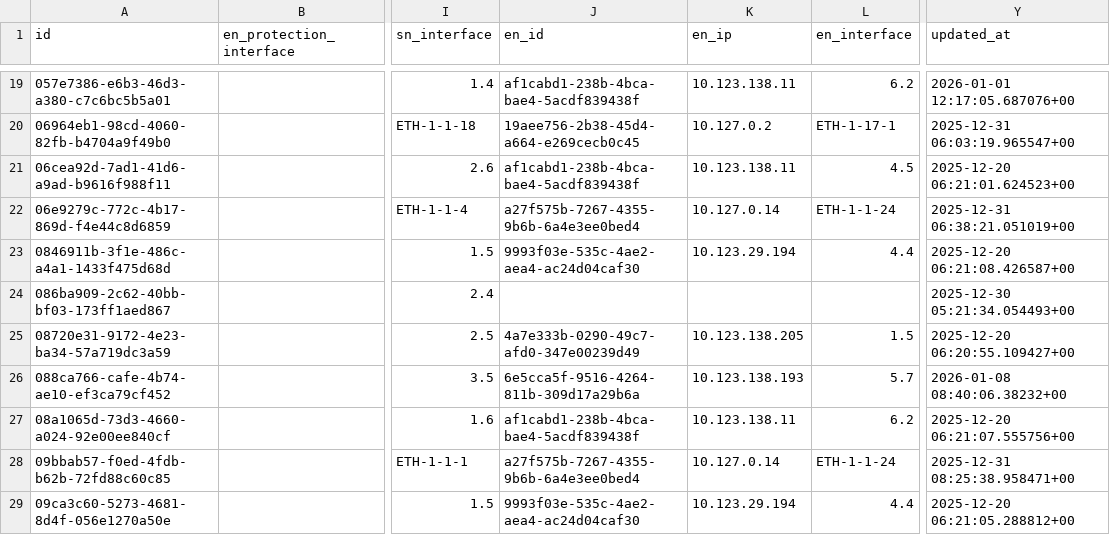
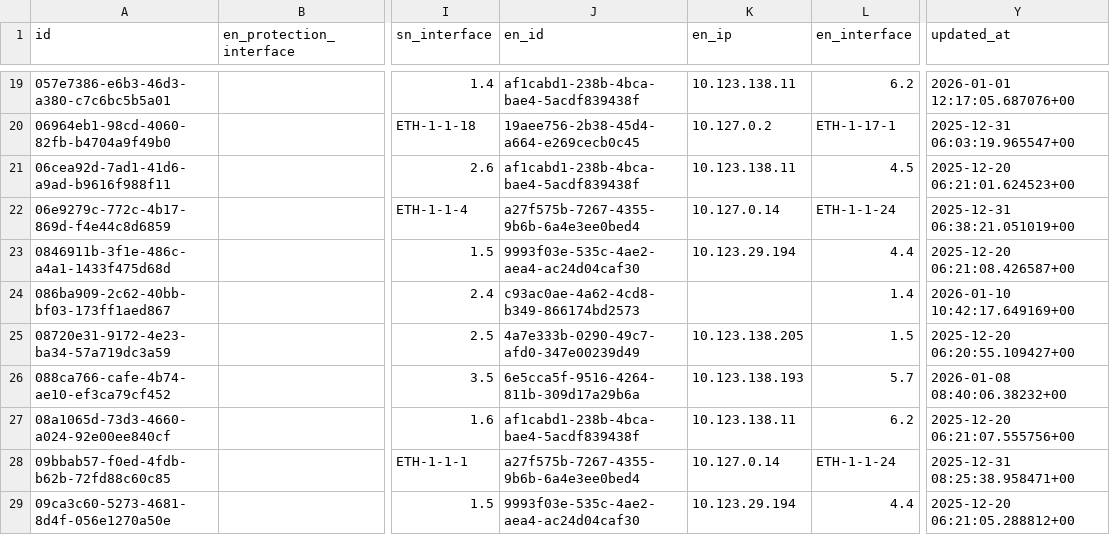
Before and after one commit to sdetmharinavi/hnvtx, a CSV file: data/csv/system_connections_rows.csv, drawn as a sheet; only a part is shown, gaps mark what is left out; the diff covers the shown part only; the diff names each change by its address in the sheet, - before the commit and + after, or states it on an @@ line.

```diff
--- a/data/csv/system_connections_rows.csv
+++ b/data/csv/system_connections_rows.csv
-J24 (en_id): (empty)
+J24 (en_id): c93ac0ae-4a62-4cd8-b349-866174bd2573
-L24 (en_interface): (empty)
+L24 (en_interface): 1.4
-Y24 (updated_at): 2025-12-30 05:21:34.054493+00
+Y24 (updated_at): 2026-01-10 10:42:17.649169+00
```
Also changed, not shown: 3 added rows and 46 edited cells elsewhere in this file, data/csv/logical_fiber_paths_rows.csv, data/csv/lookup_types_rows.csv, 13 other files.
